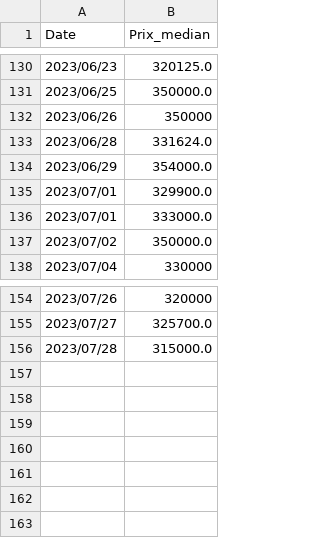
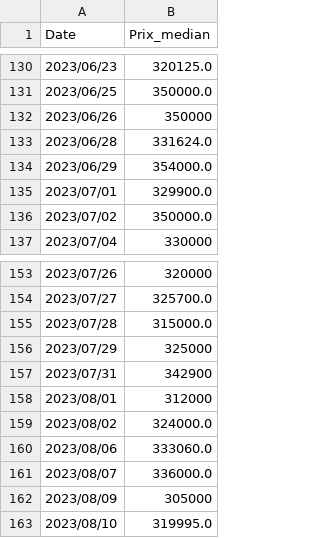
Before and after one commit to GJulienC/Projet_data_perso, a CSV file: calcul_median/calcul_median.csv, drawn as a sheet; only a part is shown, gaps mark what is left out.

```diff
--- a/calcul_median/calcul_median.csv
+++ b/calcul_median/calcul_median.csv
@@ -135,3 +135,2 @@ Date,Prix_median
 2023/07/01,329900.0
-2023/07/01,333000.0
 2023/07/02,350000.0
@@ -156 +155,9 @@ Date,Prix_median
 2023/07/28,315000.0
+2023/07/29,325000
+2023/07/31,342900
+2023/08/01,312000
+2023/08/02,324000.0
+2023/08/06,333060.0
+2023/08/07,336000.0
+2023/08/09,305000
+2023/08/10,319995.0
```
Also changed, not shown: calcul_median/prix_median_maison.csv, rendu_csv/immo_figaro.csv, 2 other files.
